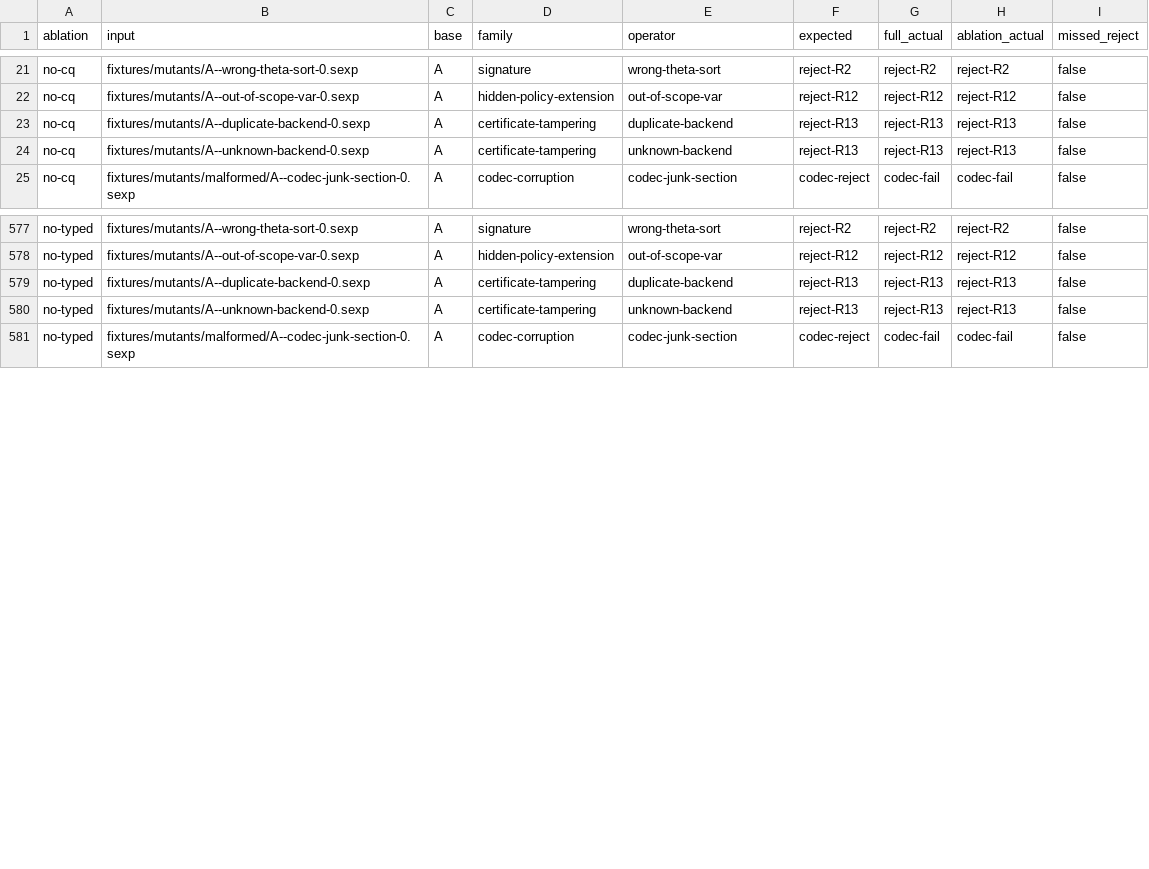
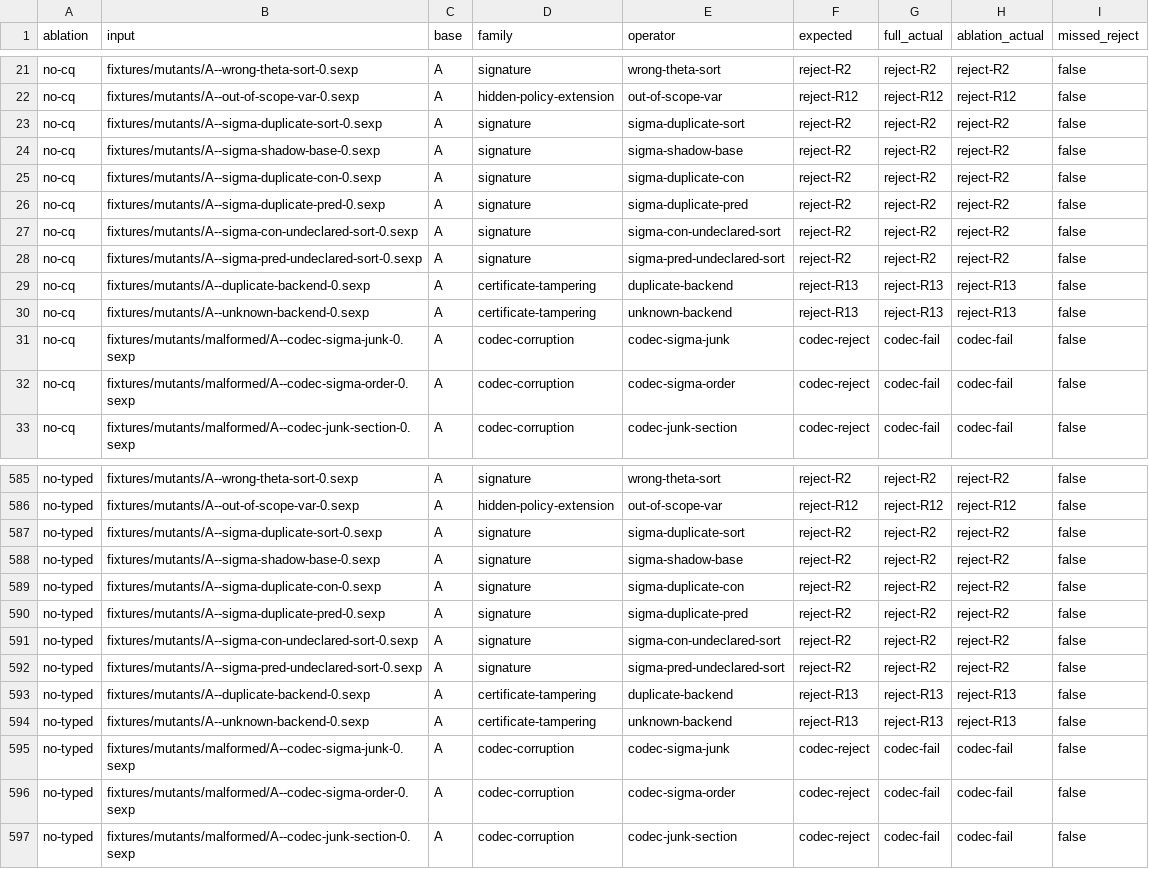
Before and after one commit to ARA-Labs/Lara, a TSV file: measurements/frozen/ablation.tsv, drawn as a sheet; only a part is shown, gaps mark what is left out; the diff names each change by its address in the sheet, - before the commit and + after, or states it on an @@ line.

Commit message:
test(mutation): close lara-core 0.2 freeze (#99)
* test(mutation): add sigma closeout fixtures

* bench(m5): refresh lara-core 0.2 freeze

* docs(m5): close sigma fixture backlog

* docs(m5): pin pre-tag reproduction snapshot

* docs(mutation): name sigma operator groups

```diff
--- a/measurements/frozen/ablation.tsv
+++ b/measurements/frozen/ablation.tsv
+row 23: no-cq | fixtures/mutants/A--sigma-duplicate-sort-0.sexp | A | signature | sigma-duplicate-sort | reject-R2 | reject-R2 | reject-R2 | false
+row 24: no-cq | fixtures/mutants/A--sigma-shadow-base-0.sexp | A | signature | sigma-shadow-base | reject-R2 | reject-R2 | reject-R2 | false
+row 25: no-cq | fixtures/mutants/A--sigma-duplicate-con-0.sexp | A | signature | sigma-duplicate-con | reject-R2 | reject-R2 | reject-R2 | false
+row 26: no-cq | fixtures/mutants/A--sigma-duplicate-pred-0.sexp | A | signature | sigma-duplicate-pred | reject-R2 | reject-R2 | reject-R2 | false
+row 27: no-cq | fixtures/mutants/A--sigma-con-undeclared-sort-0.sexp | A | signature | sigma-con-undeclared-sort | reject-R2 | reject-R2 | reject-R2 | false
+row 28: no-cq | fixtures/mutants/A--sigma-pred-undeclared-sort-0.sexp | A | signature | sigma-pred-undeclared-sort | reject-R2 | reject-R2 | reject-R2 | false
+row 31: no-cq | fixtures/mutants/malformed/A--codec-sigma-junk-0.sexp | A | codec-corruption | codec-sigma-junk | codec-reject | codec-fail | codec-fail | false
+row 32: no-cq | fixtures/mutants/malformed/A--codec-sigma-order-0.sexp | A | codec-corruption | codec-sigma-order | codec-reject | codec-fail | codec-fail | false
+row 587: no-typed | fixtures/mutants/A--sigma-duplicate-sort-0.sexp | A | signature | sigma-duplicate-sort | reject-R2 | reject-R2 | reject-R2 | false
+row 588: no-typed | fixtures/mutants/A--sigma-shadow-base-0.sexp | A | signature | sigma-shadow-base | reject-R2 | reject-R2 | reject-R2 | false
+row 589: no-typed | fixtures/mutants/A--sigma-duplicate-con-0.sexp | A | signature | sigma-duplicate-con | reject-R2 | reject-R2 | reject-R2 | false
+row 590: no-typed | fixtures/mutants/A--sigma-duplicate-pred-0.sexp | A | signature | sigma-duplicate-pred | reject-R2 | reject-R2 | reject-R2 | false
+row 591: no-typed | fixtures/mutants/A--sigma-con-undeclared-sort-0.sexp | A | signature | sigma-con-undeclared-sort | reject-R2 | reject-R2 | reject-R2 | false
+row 592: no-typed | fixtures/mutants/A--sigma-pred-undeclared-sort-0.sexp | A | signature | sigma-pred-undeclared-sort | reject-R2 | reject-R2 | reject-R2 | false
+row 595: no-typed | fixtures/mutants/malformed/A--codec-sigma-junk-0.sexp | A | codec-corruption | codec-sigma-junk | codec-reject | codec-fail | codec-fail | false
+row 596: no-typed | fixtures/mutants/malformed/A--codec-sigma-order-0.sexp | A | codec-corruption | codec-sigma-order | codec-reject | codec-fail | codec-fail | false
```
Also changed, not shown: measurements/frozen/report.tsv, 17 other files.
